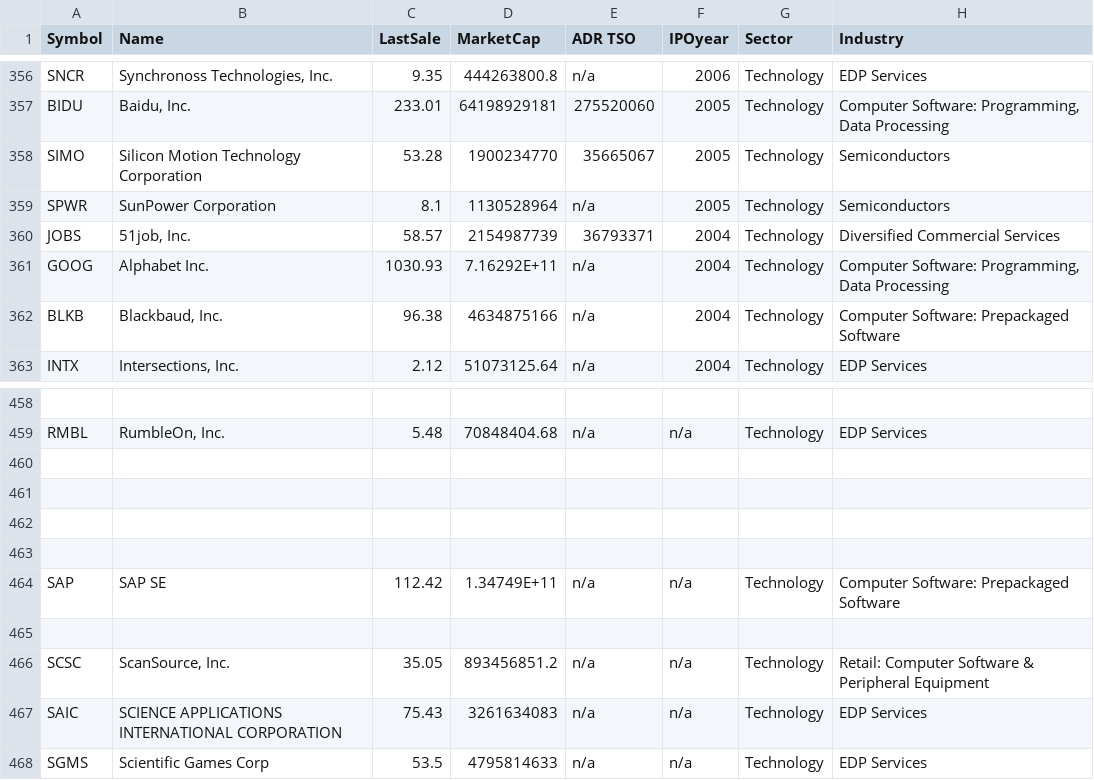
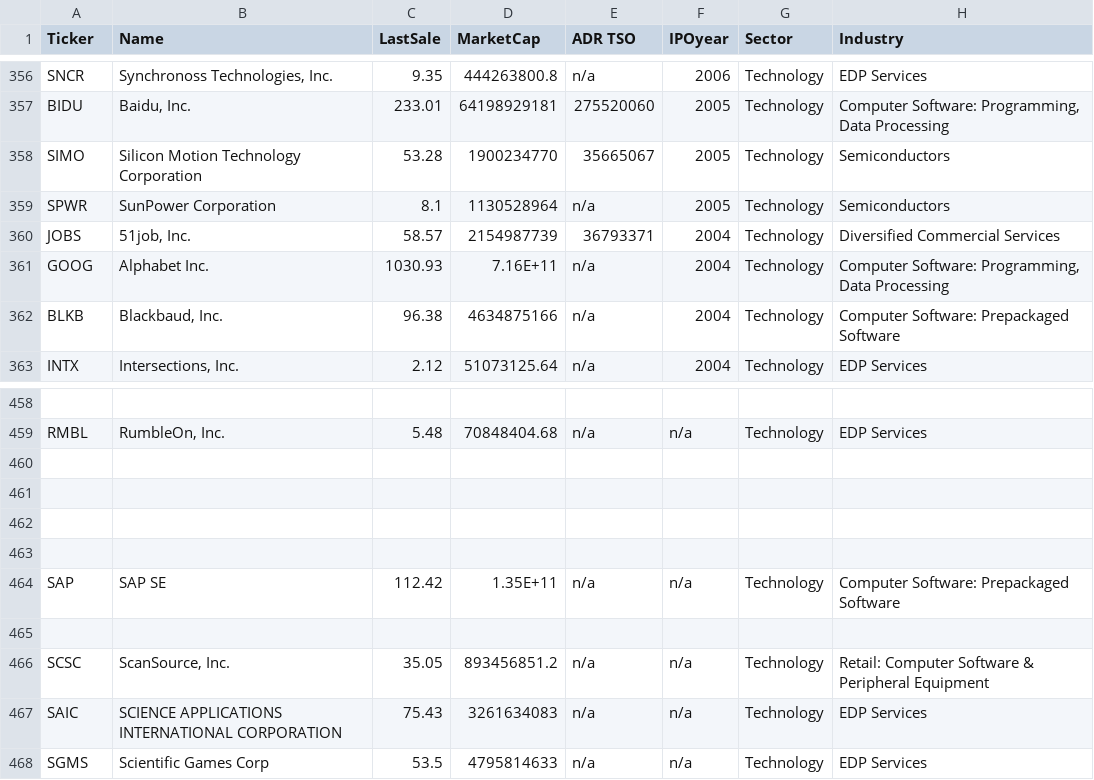
Before and after one commit to LittlestDoll/Project1, a CSV file: techiposince2001.csv, drawn as a sheet; only a part is shown, gaps mark what is left out; the diff covers the shown part only.

```diff
--- a/techiposince2001.csv
+++ b/techiposince2001.csv
@@ -1 +1 @@
-Symbol,Name,LastSale,MarketCap,ADR TSO,IPOyear,Sector,Industry
+Ticker,Name,LastSale,MarketCap,ADR TSO,IPOyear,Sector,Industry
@@ -360,3 +360,3 @@ SPWR,SunPower Corporation,8.1,1130528964,n/a,2005,Technology,Semiconductors
 JOBS,"51job, Inc.",58.57,2154987739,36793371,2004,Technology,Diversified Commercial Services
-GOOG,Alphabet Inc.,1030.93,7.16292E+11,n/a,2004,Technology,"Computer Software: Programming, Data Processing"
+GOOG,Alphabet Inc.,1030.93,7.16E+11,n/a,2004,Technology,"Computer Software: Programming, Data Processing"
 BLKB,"Blackbaud, Inc.",96.38,4634875166,n/a,2004,Technology,Computer Software: Prepackaged Software
@@ -463,3 +463,3 @@ RMBL,"RumbleOn, Inc.",5.48,70848404.68,n/a,n/a,Technology,EDP Services
 ,,,,,,,
-SAP,SAP SE,112.42,1.34749E+11,n/a,n/a,Technology,Computer Software: Prepackaged Software
+SAP,SAP SE,112.42,1.35E+11,n/a,n/a,Technology,Computer Software: Prepackaged Software
 ,,,,,,,
```
Also changed, not shown: 5 edited cells elsewhere in this file, 4 other files.
